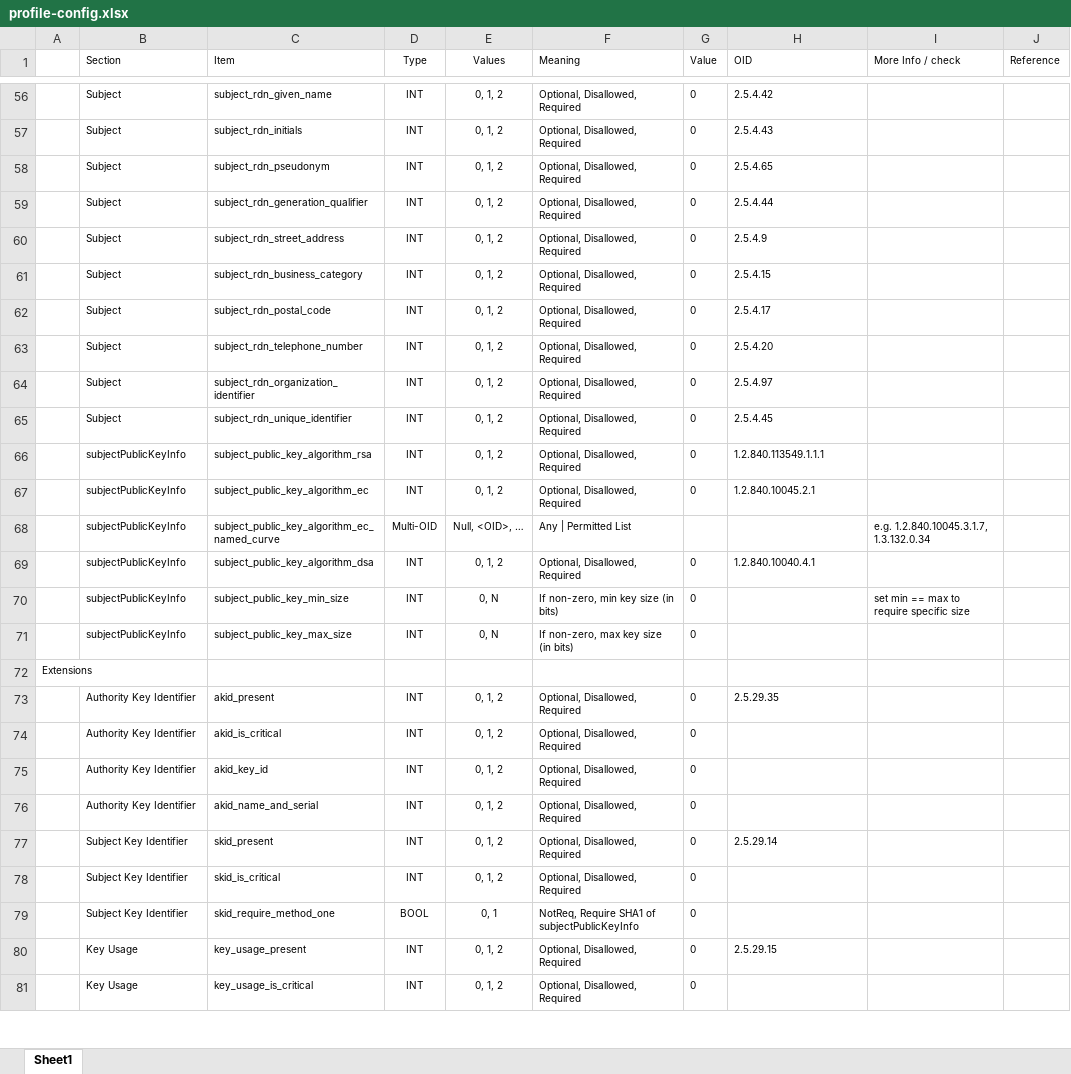
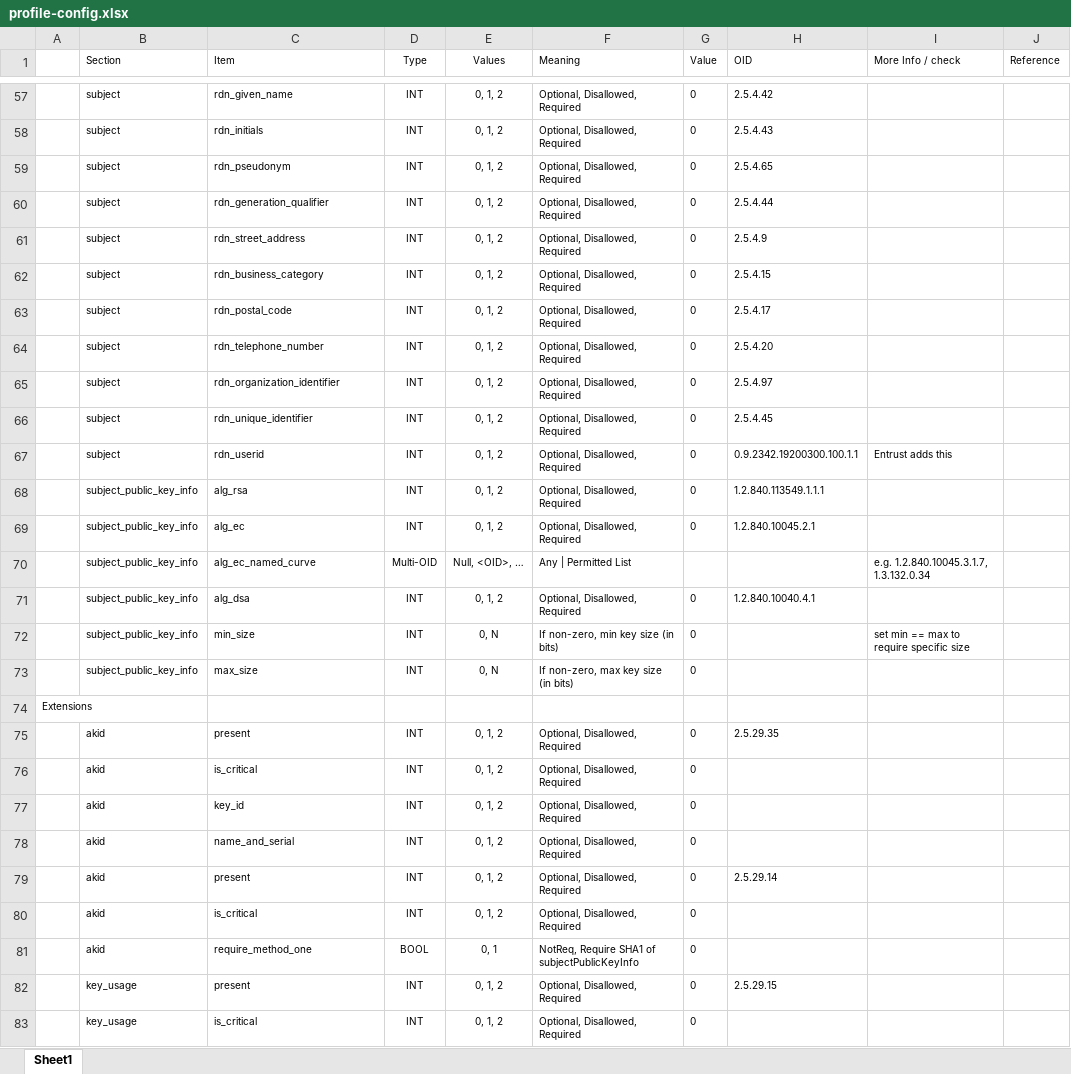
Before and after one commit to GSA/fpkilint, an Excel workbook: docs/profile-config.xlsx, sheet Sheet1, drawn as a sheet; only a part is shown, gaps mark what is left out; values as stored, in another font and other column widths than the file's, no borders; addresses are those after the commit; the diff covers the shown part only; the diff names each change by its address in the sheet, - before the commit and + after, or states it on an @@ line.

```diff
--- a/docs/profile-config.xlsx (sheet Sheet1)
+++ b/docs/profile-config.xlsx (sheet Sheet1)
-B57:B66 (Section): Subject
+B57:B66 (Section): subject
-C57 (Item): subject_rdn_given_name
+C57 (Item): rdn_given_name
-C58 (Item): subject_rdn_initials
+C58 (Item): rdn_initials
-C59 (Item): subject_rdn_pseudonym
+C59 (Item): rdn_pseudonym
-C60 (Item): subject_rdn_generation_qualifier
+C60 (Item): rdn_generation_qualifier
-C61 (Item): subject_rdn_street_address
+C61 (Item): rdn_street_address
-C62 (Item): subject_rdn_business_category
+C62 (Item): rdn_business_category
-C63 (Item): subject_rdn_postal_code
+C63 (Item): rdn_postal_code
-C64 (Item): subject_rdn_telephone_number
+C64 (Item): rdn_telephone_number
-C65 (Item): subject_rdn_organization_identifier
+C65 (Item): rdn_organization_identifier
-C66 (Item): subject_rdn_unique_identifier
+C66 (Item): rdn_unique_identifier
+row 67:  | subject | rdn_userid | INT | 0, 1, 2 | Optional, Disallowed, Required | 0 | 0.9.2342.19200300.100.1.1 | Entrust adds this
-B68:B73 (Section): subjectPublicKeyInfo
+B68:B73 (Section): subject_public_key_info
-C68 (Item): subject_public_key_algorithm_rsa
+C68 (Item): alg_rsa
-C69 (Item): subject_public_key_algorithm_ec
+C69 (Item): alg_ec
-C70 (Item): subject_public_key_algorithm_ec_named_curve
+C70 (Item): alg_ec_named_curve
-C71 (Item): subject_public_key_algorithm_dsa
+C71 (Item): alg_dsa
-C72 (Item): subject_public_key_min_size
+C72 (Item): min_size
-C73 (Item): subject_public_key_max_size
+C73 (Item): max_size
-B75:B78 (Section): Authority Key Identifier
+B75:B78 (Section): akid
-C75 (Item): akid_present
+C75 (Item): present
-C76 (Item): akid_is_critical
+C76 (Item): is_critical
-C77 (Item): akid_key_id
+C77 (Item): key_id
-C78 (Item): akid_name_and_serial
+C78 (Item): name_and_serial
-B79:B81 (Section): Subject Key Identifier
+B79:B81 (Section): akid
-C79 (Item): skid_present
+C79 (Item): present
-C80 (Item): skid_is_critical
+C80 (Item): is_critical
-C81 (Item): skid_require_method_one
+C81 (Item): require_method_one
-B82:B83 (Section): Key Usage
+B82:B83 (Section): key_usage
-C82 (Item): key_usage_present
+C82 (Item): present
-C83 (Item): key_usage_is_critical
+C83 (Item): is_critical
```
Also changed, not shown: 1 added row and 320 edited cells elsewhere in this sheet.
